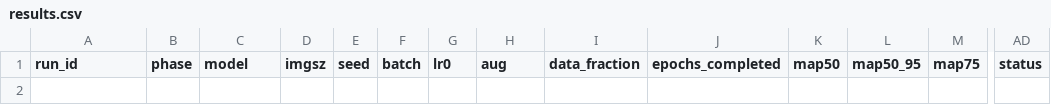
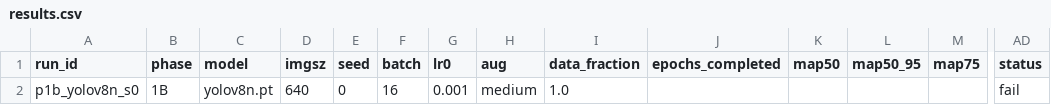
Before and after one commit to muhammad-zainal-muttaqin/autoresearch, a CSV file: e0_results/results.csv, drawn as a sheet; only a part is shown, gaps mark what is left out; rows hold the shown columns only; the diff names each change by its address in the sheet, - before the commit and + after, or states it on an @@ line.

```diff
--- a/e0_results/results.csv
+++ b/e0_results/results.csv
+row 2: p1b_yolov8n_s0 | 1B | yolov8n.pt | 640 | 0 | 16 | 0.001 | medium | 1.0 |  |  |  |  | fail
```
Also changed, not shown: e0_results/runs/p0b_res640_s0/results.csv, e0_results/runs/p1b_yolov8n_s0/results.csv, 23 other files.
